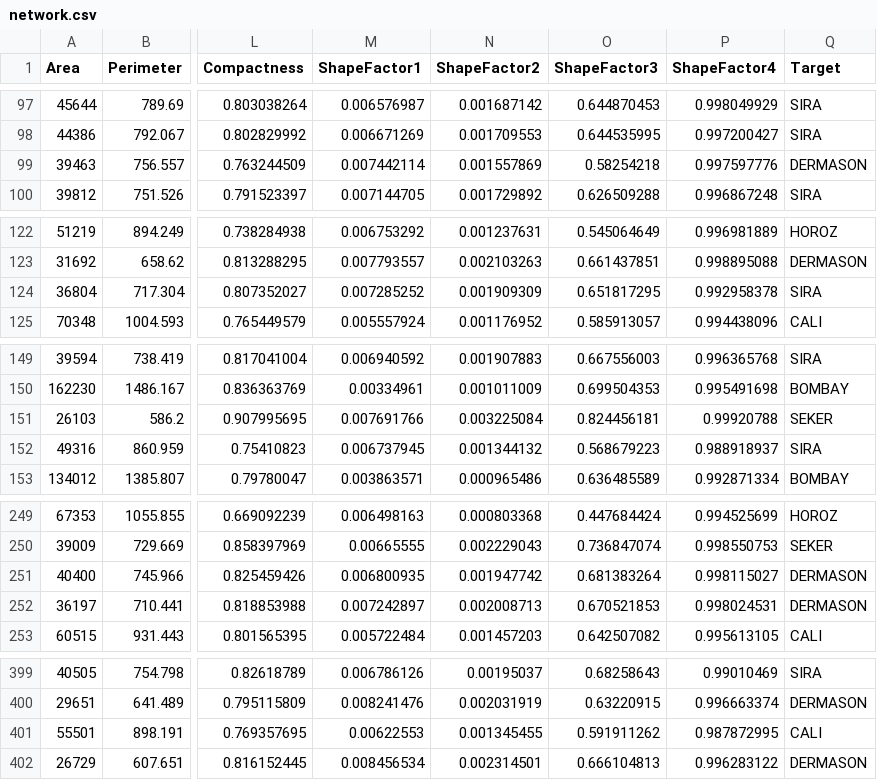
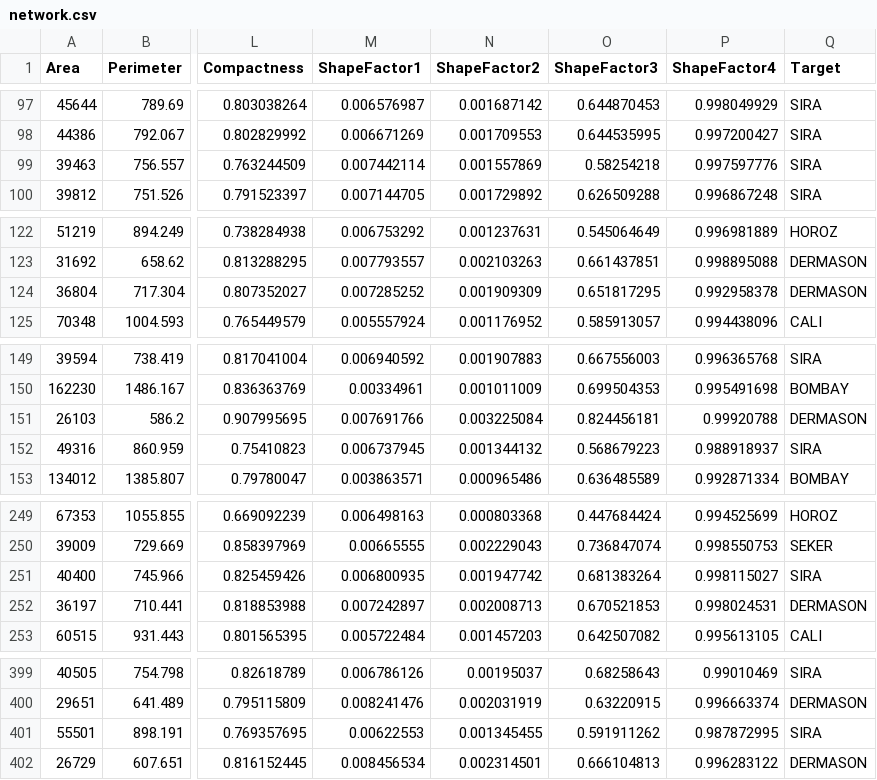
Before and after one commit to ToastedMusCactus/Intro-to-AI-Project, a CSV file: network.csv, drawn as a sheet; only a part is shown, gaps mark what is left out; the diff covers the shown part only; the diff names each change by its address in the sheet, - before the commit and + after, or states it on an @@ line.

```diff
--- a/network.csv
+++ b/network.csv
-Q99 (Target): DERMASON
+Q99 (Target): SIRA
-Q124 (Target): SIRA
+Q124 (Target): DERMASON
-Q151 (Target): SEKER
+Q151 (Target): DERMASON
-Q251 (Target): DERMASON
+Q251 (Target): SIRA
-Q401 (Target): CALI
+Q401 (Target): SIRA
```
Also changed, not shown: 44 edited cells elsewhere in this file, forest.csv, 3 other files.
